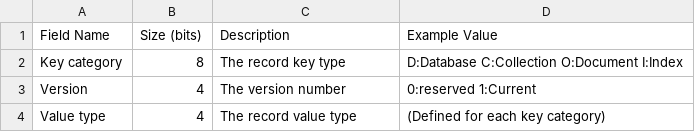
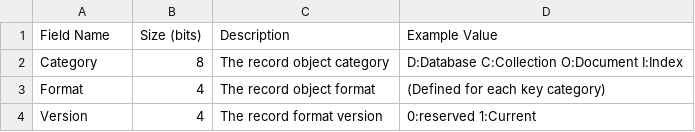
Before and after one commit to cybergarage/puzzledb-go, a CSV file: doc/spec/csv/kv-store-header.csv, drawn as a sheet.

Commit message:
Update doc: doc/spec/store-kv-spec.adoc

```diff
--- a/doc/spec/csv/kv-store-header.csv
+++ b/doc/spec/csv/kv-store-header.csv
@@ -1,4 +1,4 @@
 Field Name,Size (bits),Description,Example Value
-Key category,8,The record key type,D:Database  C:Collection O:Document I:Index
-Version,4,The version number,0:reserved 1:Current
-Value type,4,The record value type,(Defined for each key category)
+Category,8,The record object category ,D:Database  C:Collection O:Document I:Index
+Format,4,The record object format,(Defined for each key category)
+Version,4,The record format version,0:reserved 1:Current
```
Also changed, not shown: 1 other file.
